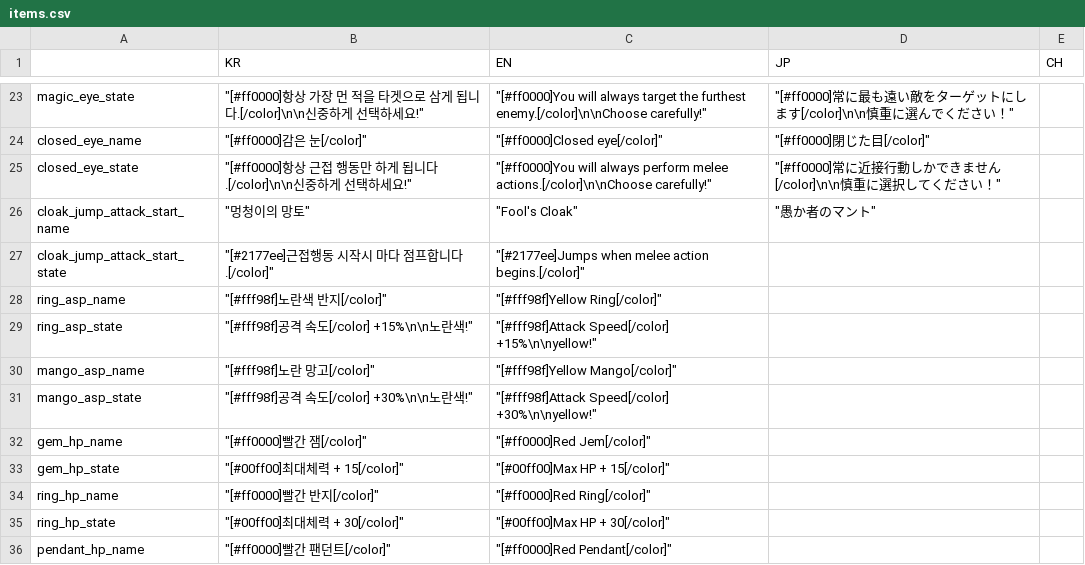
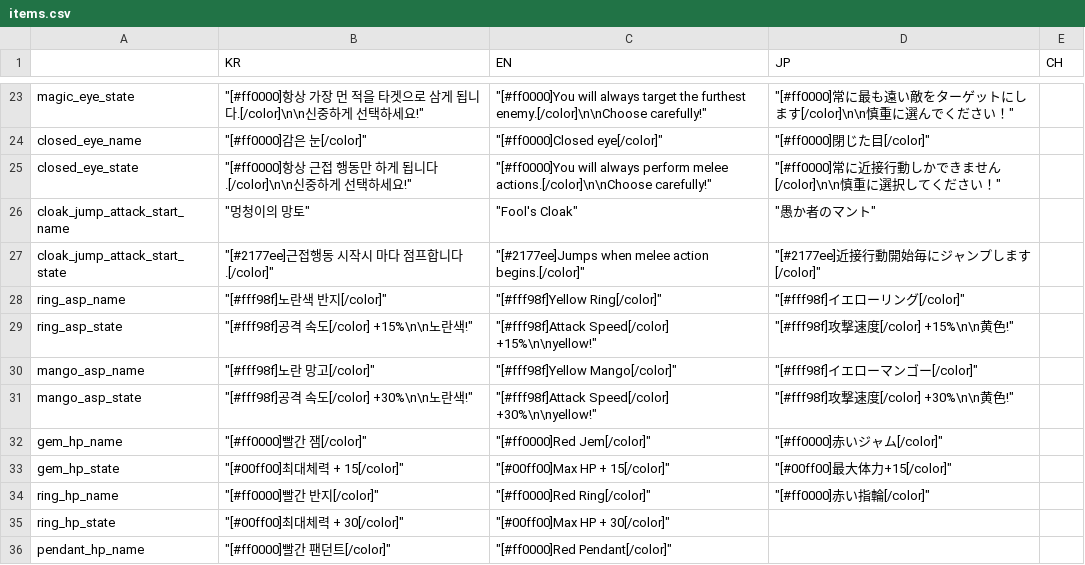
Before and after one commit to MatthewStone218/item_deck_building, a CSV file: item_deck_building/datafiles/items.csv, drawn as a sheet; only a part is shown, gaps mark what is left out.

Commit message:
일본어 번역중

```diff
--- a/item_deck_building/datafiles/items.csv
+++ b/item_deck_building/datafiles/items.csv
@@ -26,10 +26,10 @@ closed_eye_state,"""[#ff0000]항상 근접 행동만 하게 됩니다.[/color]\n
 cloak_jump_attack_start_name,"""멍청이의 망토""","""Fool's Cloak""","""愚か者のマント""",
-cloak_jump_attack_start_state,"""[#2177ee]근접행동 시작시 마다 점프합니다.[/color]""","""[#2177ee]Jumps when melee action begins.[/color]""",,
-ring_asp_name,"""[#fff98f]노란색 반지[/color]""","""[#fff98f]Yellow Ring[/color]""",,
-ring_asp_state,"""[#fff98f]공격 속도[/color] +15%\n\n노란색!""","""[#fff98f]Attack Speed[/color] +15%\n\nyellow!""",,
-mango_asp_name,"""[#fff98f]노란 망고[/color]""","""[#fff98f]Yellow Mango[/color]""",,
-mango_asp_state,"""[#fff98f]공격 속도[/color] +30%\n\n노란색!""","""[#fff98f]Attack Speed[/color] +30%\n\nyellow!""",,
-gem_hp_name,"""[#ff0000]빨간 잼[/color]""","""[#ff0000]Red Jem[/color]""",,
-gem_hp_state,"""[#00ff00]최대체력 + 15[/color]""","""[#00ff00]Max HP + 15[/color]""",,
-ring_hp_name,"""[#ff0000]빨간 반지[/color]""","""[#ff0000]Red Ring[/color]""",,
+cloak_jump_attack_start_state,"""[#2177ee]근접행동 시작시 마다 점프합니다.[/color]""","""[#2177ee]Jumps when melee action begins.[/color]""","""[#2177ee]近接行動開始毎にジャンプします[/color]""",
+ring_asp_name,"""[#fff98f]노란색 반지[/color]""","""[#fff98f]Yellow Ring[/color]""","""[#fff98f]イエローリング[/color]""",
+ring_asp_state,"""[#fff98f]공격 속도[/color] +15%\n\n노란색!""","""[#fff98f]Attack Speed[/color] +15%\n\nyellow!""","""[#fff98f]攻撃速度[/color] +15%\n\n黄色!""",
+mango_asp_name,"""[#fff98f]노란 망고[/color]""","""[#fff98f]Yellow Mango[/color]""","""[#fff98f]イエローマンゴー[/color]""",
+mango_asp_state,"""[#fff98f]공격 속도[/color] +30%\n\n노란색!""","""[#fff98f]Attack Speed[/color] +30%\n\nyellow!""","""[#fff98f]攻撃速度[/color] +30%\n\n黄色!""",
+gem_hp_name,"""[#ff0000]빨간 잼[/color]""","""[#ff0000]Red Jem[/color]""","""[#ff0000]赤いジャム[/color]""",
+gem_hp_state,"""[#00ff00]최대체력 + 15[/color]""","""[#00ff00]Max HP + 15[/color]""","""[#00ff00]最大体力+15[/color]""",
+ring_hp_name,"""[#ff0000]빨간 반지[/color]""","""[#ff0000]Red Ring[/color]""","""[#ff0000]赤い指輪[/color]""",
 ring_hp_state,"""[#00ff00]최대체력 + 30[/color]""","""[#00ff00]Max HP + 30[/color]""",,
```
